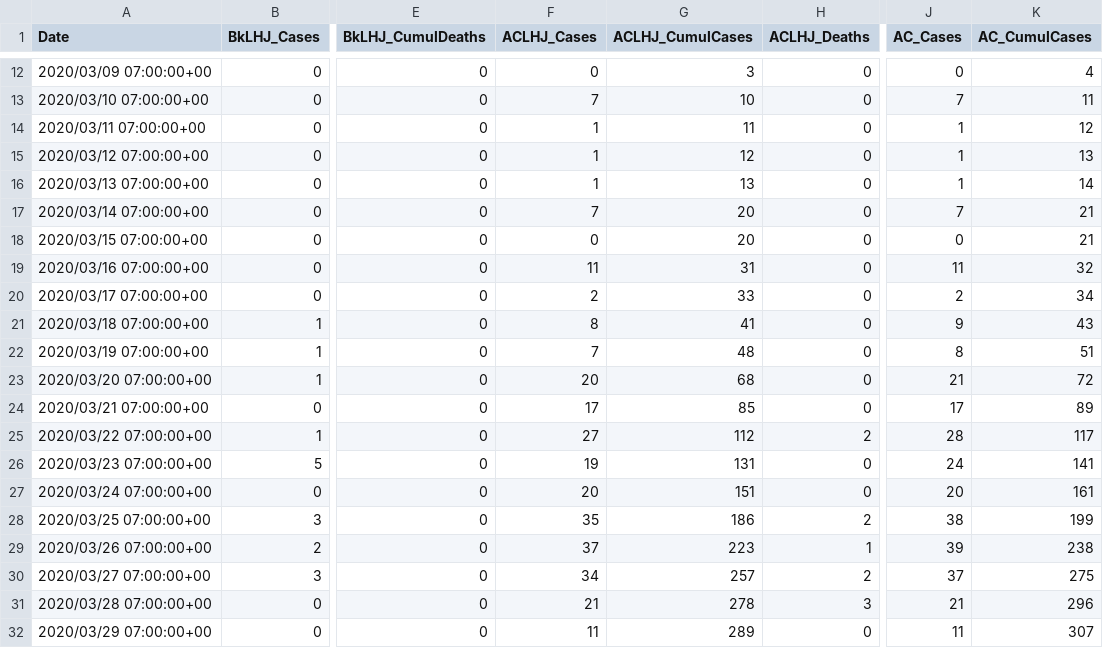
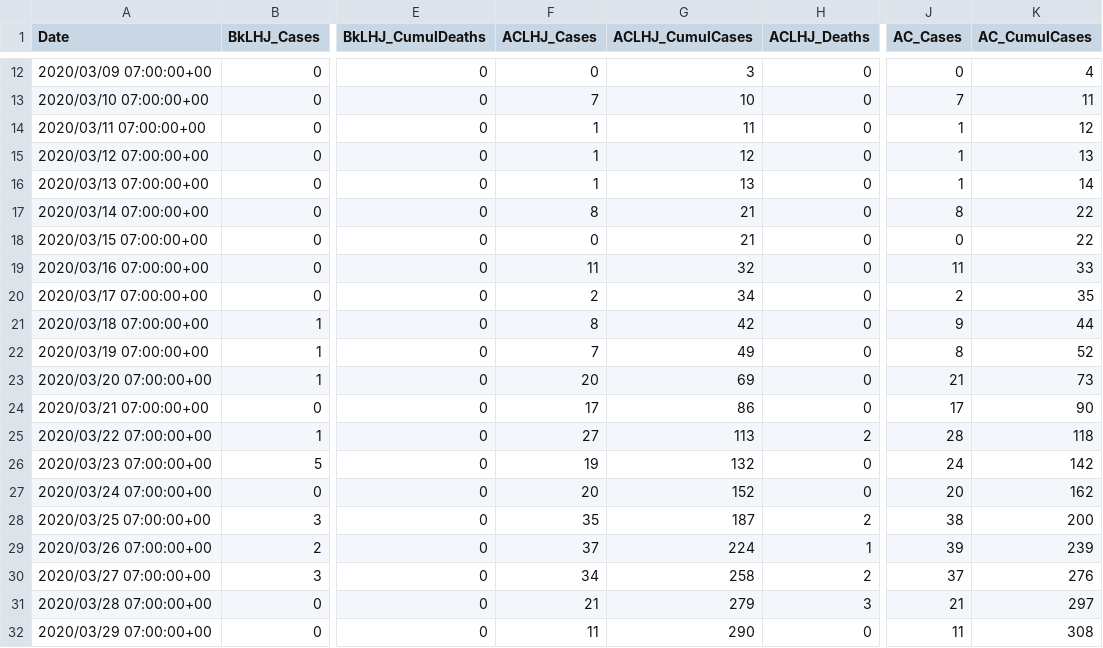
Before and after one commit to brentonh789/spc_tracking_of_covid_19_alameda_county_cases, a CSV file: 1_data_input/Alameda_County_COVID-19_Cases_and_Deaths_Over_Time.csv, drawn as a sheet; only a part is shown, gaps mark what is left out; the diff covers the shown part only; the diff names each change by its address in the sheet, - before the commit and + after, or states it on an @@ line.

```diff
--- a/1_data_input/Alameda_County_COVID-19_Cases_and_Deaths_Over_Time.csv
+++ b/1_data_input/Alameda_County_COVID-19_Cases_and_Deaths_Over_Time.csv
-F17 (ACLHJ_Cases): 7
+F17 (ACLHJ_Cases): 8
-G17:G18 (ACLHJ_CumulCases): 20
+G17:G18 (ACLHJ_CumulCases): 21
-J17 (AC_Cases): 7
+J17 (AC_Cases): 8
-K17:K18 (AC_CumulCases): 21
+K17:K18 (AC_CumulCases): 22
-G19 (ACLHJ_CumulCases): 31
+G19 (ACLHJ_CumulCases): 32
-K19 (AC_CumulCases): 32
+K19 (AC_CumulCases): 33
-G20 (ACLHJ_CumulCases): 33
+G20 (ACLHJ_CumulCases): 34
-K20 (AC_CumulCases): 34
+K20 (AC_CumulCases): 35
-G21 (ACLHJ_CumulCases): 41
+G21 (ACLHJ_CumulCases): 42
-K21 (AC_CumulCases): 43
+K21 (AC_CumulCases): 44
-G22 (ACLHJ_CumulCases): 48
+G22 (ACLHJ_CumulCases): 49
-K22 (AC_CumulCases): 51
+K22 (AC_CumulCases): 52
-G23 (ACLHJ_CumulCases): 68
+G23 (ACLHJ_CumulCases): 69
-K23 (AC_CumulCases): 72
+K23 (AC_CumulCases): 73
-G24 (ACLHJ_CumulCases): 85
+G24 (ACLHJ_CumulCases): 86
-K24 (AC_CumulCases): 89
+K24 (AC_CumulCases): 90
-G25 (ACLHJ_CumulCases): 112
+G25 (ACLHJ_CumulCases): 113
-K25 (AC_CumulCases): 117
+K25 (AC_CumulCases): 118
-G26 (ACLHJ_CumulCases): 131
+G26 (ACLHJ_CumulCases): 132
-K26 (AC_CumulCases): 141
+K26 (AC_CumulCases): 142
-G27 (ACLHJ_CumulCases): 151
+G27 (ACLHJ_CumulCases): 152
-K27 (AC_CumulCases): 161
+K27 (AC_CumulCases): 162
-G28 (ACLHJ_CumulCases): 186
+G28 (ACLHJ_CumulCases): 187
-K28 (AC_CumulCases): 199
+K28 (AC_CumulCases): 200
-G29 (ACLHJ_CumulCases): 223
+G29 (ACLHJ_CumulCases): 224
-K29 (AC_CumulCases): 238
+K29 (AC_CumulCases): 239
-G30 (ACLHJ_CumulCases): 257
+G30 (ACLHJ_CumulCases): 258
-K30 (AC_CumulCases): 275
+K30 (AC_CumulCases): 276
-G31 (ACLHJ_CumulCases): 278
+G31 (ACLHJ_CumulCases): 279
-K31 (AC_CumulCases): 296
+K31 (AC_CumulCases): 297
-G32 (ACLHJ_CumulCases): 289
+G32 (ACLHJ_CumulCases): 290
-K32 (AC_CumulCases): 307
+K32 (AC_CumulCases): 308
```
Also changed, not shown: 2 added rows and 110 edited cells elsewhere in this file, 2_data_output/ac_covid_control_chart.csv, 1 other file.
